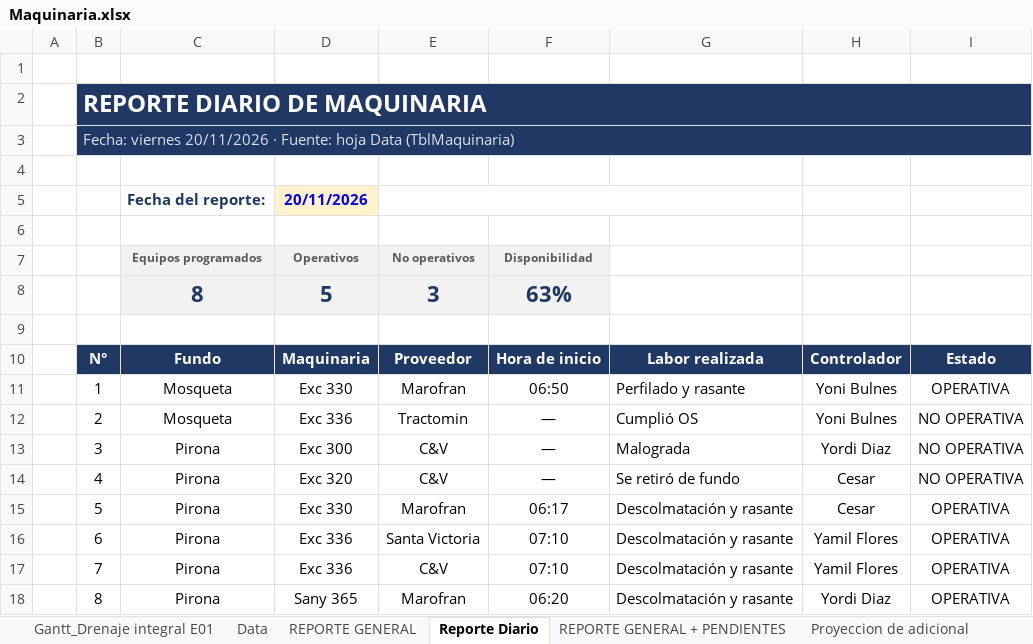
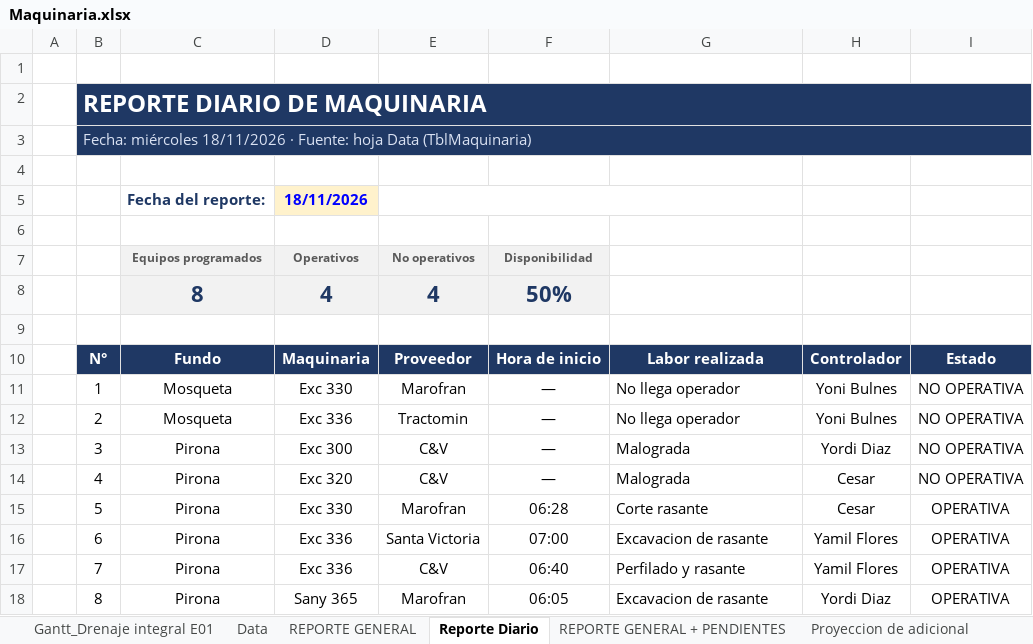
Before and after one commit to linderCasas/Drenaje, an Excel workbook: Maquinaria.xlsx, sheet Reporte Diario, drawn as a sheet; values as stored, in another font and other column widths than the file's, no borders; charts and pictures and conditional formats not drawn; removed rows and columns are numbered as before the commit, all else as after; the diff names each change by its address in the sheet, - before the commit and + after, or states it on an @@ line.

```diff
--- a/Maquinaria.xlsx (sheet Reporte Diario)
+++ b/Maquinaria.xlsx (sheet Reporte Diario)
-B3: Fecha: viernes 20/11/2026 · Fuente:…
+B3: Fecha: miércoles 18/11/2026 · Fuente:…
-D5: 20/11/2026
+D5: 18/11/2026
-row 8:  |  | 8 | 5 | 3 | 63%
+row 8:  |  | 8 | 4 | 4 | 50%
-F11: 06:50
+F11: —
-G11: Perfilado y rasante
+G11: No llega operador
-I11: OPERATIVA
+I11: NO OPERATIVA
-G12: Cumplió OS
+G12: No llega operador
-G14: Se retiró de fundo
+G14: Malograda
-F15: 06:17
+F15: 06:28
-G15: Descolmatación y rasante
+G15: Corte rasante
-F16: 07:10
+F16: 07:00
-G16: Descolmatación y rasante
+G16: Excavacion de rasante
-F17: 07:10
+F17: 06:40
-G17: Descolmatación y rasante
+G17: Perfilado y rasante
-F18: 06:20
+F18: 06:05
-G18: Descolmatación y rasante
+G18: Excavacion de rasante
```
Also changed, not shown: sheet Data, sheet Reporte Diario Proyección, sheet KPI Semanal Maquinaria, sheet Costo Histórico, sheet Proyeccion de adicional, sheet REPORTE GENERAL + PENDIENTES, 3 more sheets, formulas that keep their value, hidden cells, charts or pictures, 1 other file.
